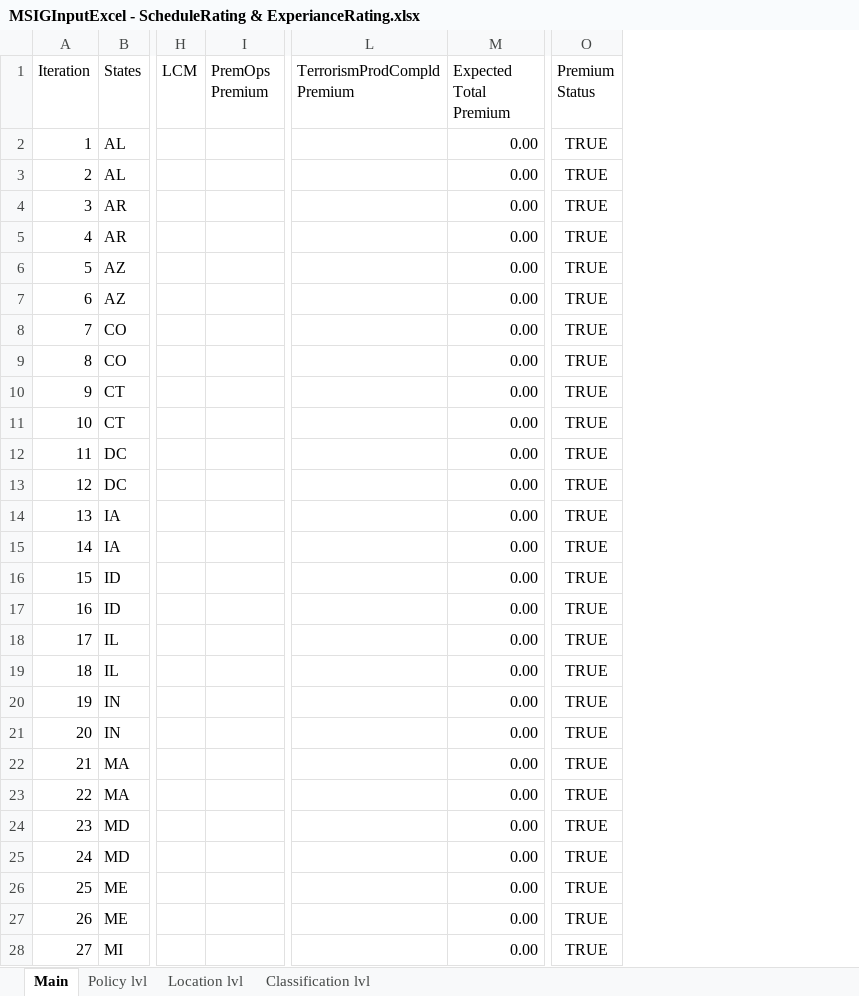
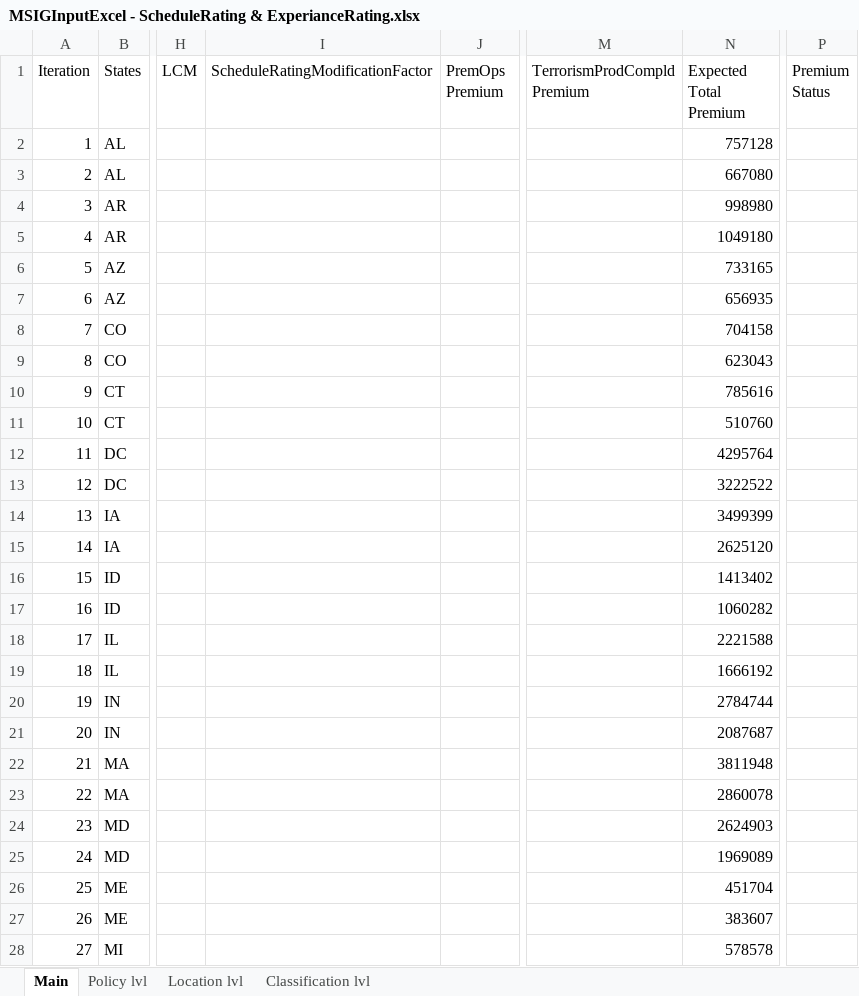
Before and after one commit to Aadhithiya-QA/MSIG_API, an Excel workbook: src/main/resources/MSIGInputExcel - ScheduleRating & ExperianceRating.xlsx, sheet Main, drawn as a sheet; only a part is shown, gaps mark what is left out; values as stored, in another font and other column widths than the file's, no borders; addresses are those after the commit; the diff covers the shown part only; the diff names each change by its address in the sheet, - before the commit and + after, or states it on an @@ line.

```diff
--- a/src/main/resources/MSIGInputExcel - ScheduleRating & ExperianceRating.xlsx (sheet Main)
+++ b/src/main/resources/MSIGInputExcel - ScheduleRating & ExperianceRating.xlsx (sheet Main)
+column I (ScheduleRatingModificationFactor), empty
-N2 (Expected Total Premium): 0.00
+N2 (Expected Total Premium): 757128
-P2:P28 (Premium Status): TRUE
+P2:P28 (Premium Status): (empty)
-N3 (Expected Total Premium): 0.00
+N3 (Expected Total Premium): 667080
-N4 (Expected Total Premium): 0.00
+N4 (Expected Total Premium): 998980
-N5 (Expected Total Premium): 0.00
+N5 (Expected Total Premium): 1049180
-N6 (Expected Total Premium): 0.00
+N6 (Expected Total Premium): 733165
-N7 (Expected Total Premium): 0.00
+N7 (Expected Total Premium): 656935
-N8 (Expected Total Premium): 0.00
+N8 (Expected Total Premium): 704158
-N9 (Expected Total Premium): 0.00
+N9 (Expected Total Premium): 623043
-N10 (Expected Total Premium): 0.00
+N10 (Expected Total Premium): 785616
-N11 (Expected Total Premium): 0.00
+N11 (Expected Total Premium): 510760
-N12 (Expected Total Premium): 0.00
+N12 (Expected Total Premium): 4295764
-N13 (Expected Total Premium): 0.00
+N13 (Expected Total Premium): 3222522
-N14 (Expected Total Premium): 0.00
+N14 (Expected Total Premium): 3499399
-N15 (Expected Total Premium): 0.00
+N15 (Expected Total Premium): 2625120
-N16 (Expected Total Premium): 0.00
+N16 (Expected Total Premium): 1413402
-N17 (Expected Total Premium): 0.00
+N17 (Expected Total Premium): 1060282
-N18 (Expected Total Premium): 0.00
+N18 (Expected Total Premium): 2221588
-N19 (Expected Total Premium): 0.00
+N19 (Expected Total Premium): 1666192
-N20 (Expected Total Premium): 0.00
+N20 (Expected Total Premium): 2784744
-N21 (Expected Total Premium): 0.00
+N21 (Expected Total Premium): 2087687
-N22 (Expected Total Premium): 0.00
+N22 (Expected Total Premium): 3811948
-N23 (Expected Total Premium): 0.00
+N23 (Expected Total Premium): 2860078
-N24 (Expected Total Premium): 0.00
+N24 (Expected Total Premium): 2624903
-N25 (Expected Total Premium): 0.00
+N25 (Expected Total Premium): 1969089
-N26 (Expected Total Premium): 0.00
+N26 (Expected Total Premium): 451704
-N27 (Expected Total Premium): 0.00
+N27 (Expected Total Premium): 383607
-N28 (Expected Total Premium): 0.00
+N28 (Expected Total Premium): 578578
```
Also changed, not shown: 86 edited cells elsewhere in this sheet, sheet Policy lvl, src/main/resources/MSIGInputExcel.xlsx, 8 other files.
